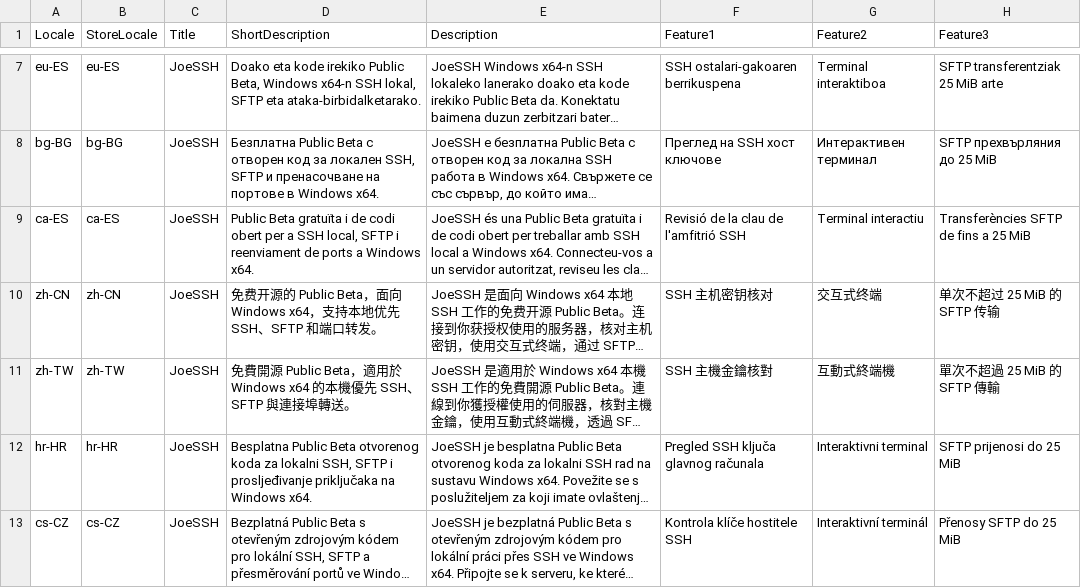
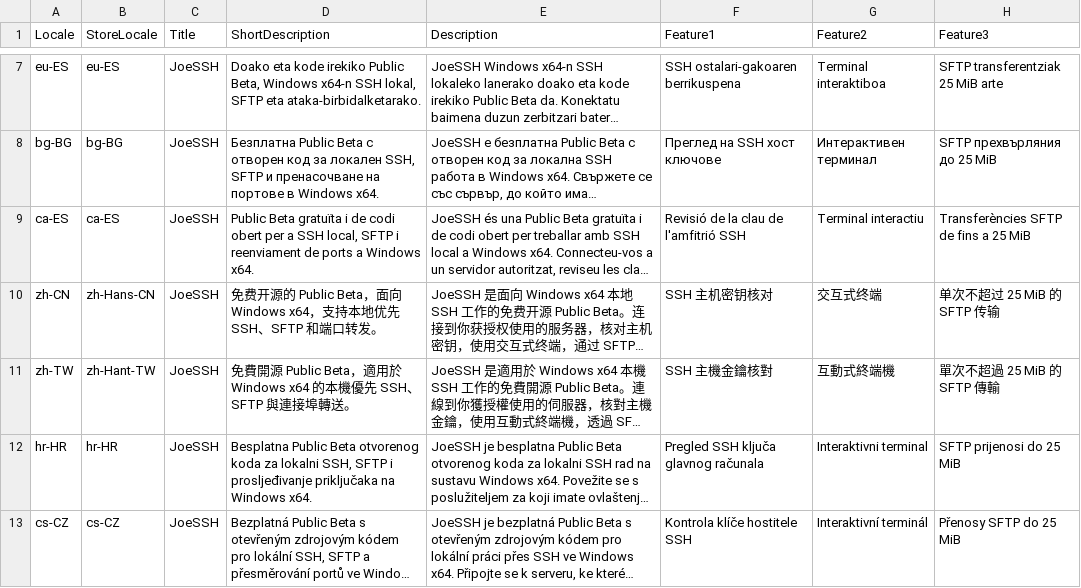
Before and after one commit to JoeWorkspace/JoeSSH, a CSV file: docs/assets/microsoft-store/localization-listing-draft.csv, drawn as a sheet; only a part is shown, gaps mark what is left out; long unchanged cells end in …; the diff names each change by its address in the sheet, - before the commit and + after, or states it on an @@ line.

```diff
--- a/docs/assets/microsoft-store/localization-listing-draft.csv
+++ b/docs/assets/microsoft-store/localization-listing-draft.csv
-B10 (StoreLocale): zh-CN
+B10 (StoreLocale): zh-Hans-CN
-B11 (StoreLocale): zh-TW
+B11 (StoreLocale): zh-Hant-TW
```
Also changed, not shown: docs/assets/microsoft-store/native-review-handoff.csv, 11 other files.
